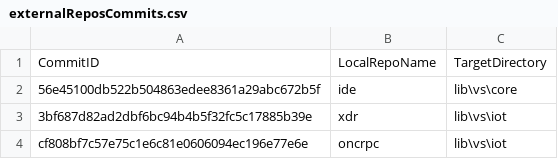
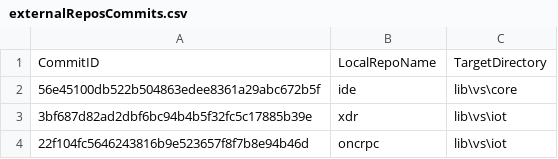
Before and after one commit to ATECoder/dn.onc.rpc, a CSV file: externalReposCommits.csv, drawn as a sheet.

```diff
--- a/externalReposCommits.csv
+++ b/externalReposCommits.csv
@@ -3,2 +3,2 @@ CommitID,LocalRepoName,TargetDirectory
 3bf687d82ad2dbf6bc94b4b5f32fc5c17885b39e,xdr,lib\vs\iot
-cf808bf7c57e75c1e6c81e0606094ec196e77e6e,oncrpc,lib\vs\iot
+22f104fc5646243816b9e523657f8f7b8e94b46d,oncrpc,lib\vs\iot
```
Also changed, not shown: 3 other files.
